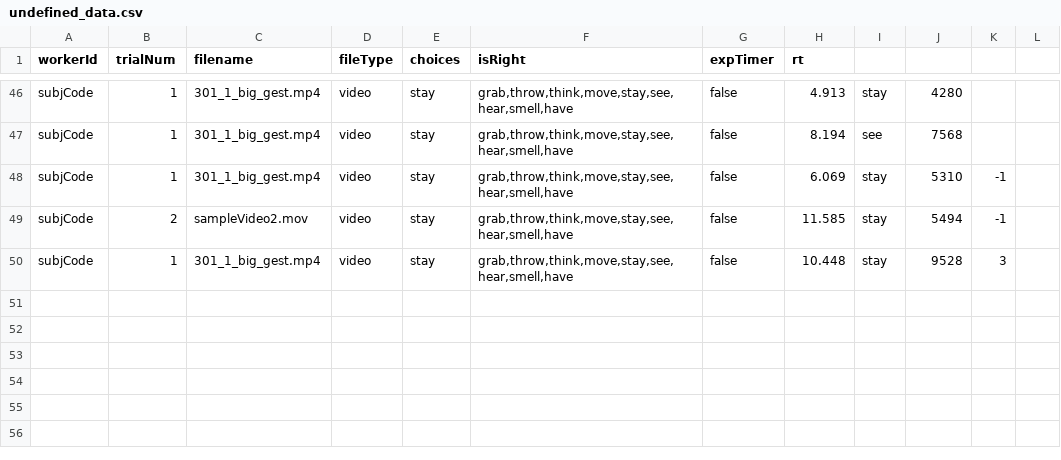
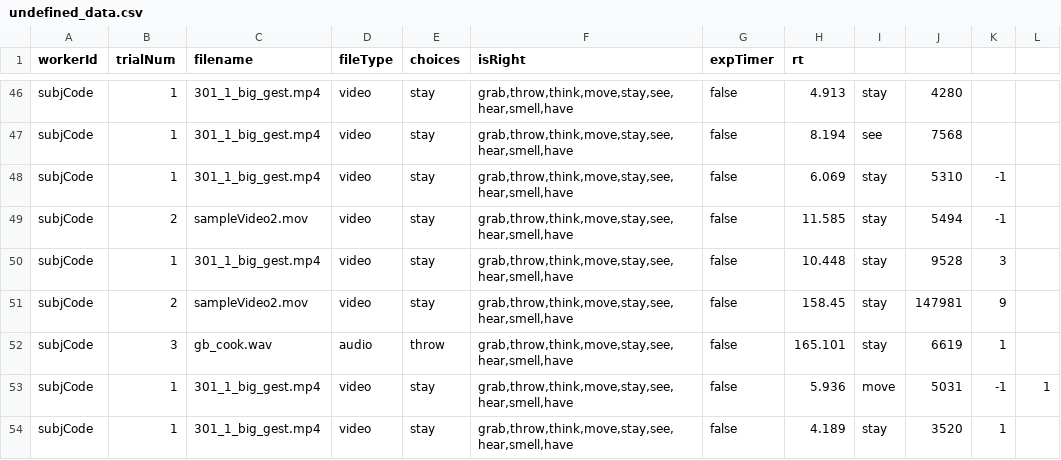
Before and after one commit to lupyanlab/VideoAudioExperiment, a CSV file: data/undefined_data.csv, drawn as a sheet; only a part is shown, gaps mark what is left out; the diff names each change by its address in the sheet, - before the commit and + after, or states it on an @@ line.

```diff
--- a/data/undefined_data.csv
+++ b/data/undefined_data.csv
+row 51: subjCode | 2 | sampleVideo2.mov | video | stay | grab,throw,think,move,stay,see,hear,smell,have | false | 158.45 | stay | 147981 | 9
+row 52: subjCode | 3 | gb_cook.wav | audio | throw | grab,throw,think,move,stay,see,hear,smell,have | false | 165.101 | stay | 6619 | 1
+row 53: subjCode | 1 | 301_1_big_gest.mp4 | video | stay | grab,throw,think,move,stay,see,hear,smell,have | false | 5.936 | move | 5031 | -1 | 1
+row 54: subjCode | 1 | 301_1_big_gest.mp4 | video | stay | grab,throw,think,move,stay,see,hear,smell,have | false | 4.189 | stay | 3520 | 1
```
Also changed, not shown: 2 other files.
